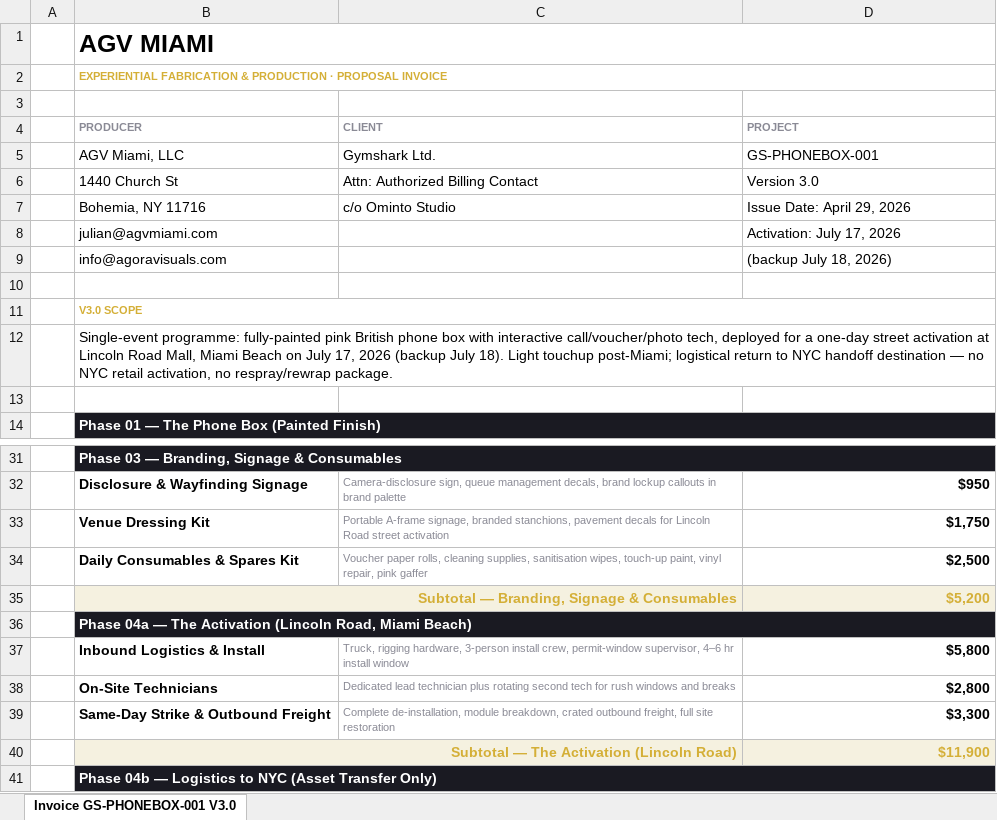
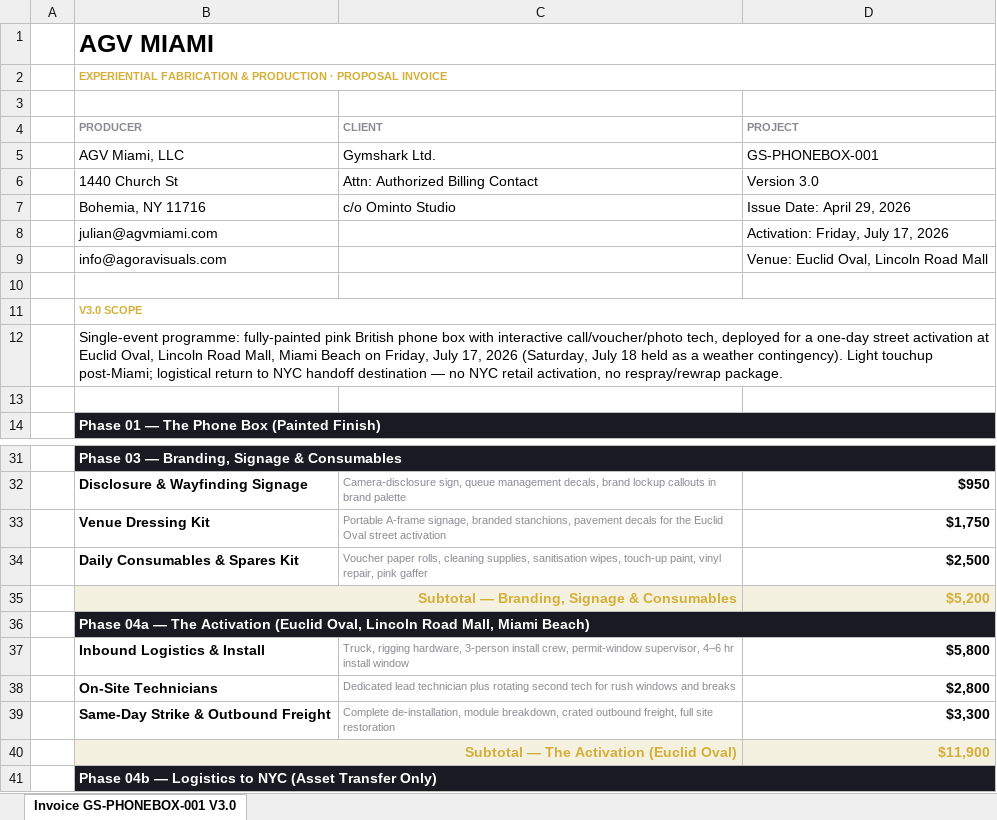
Before and after one commit to ghxstship/proposal-002_OMINTO-Gymshark_MIA, an Excel workbook: public/invoices/GS-PHONEBOX-001-V3.0.xlsx, sheet Invoice GS-PHONEBOX-001 V3.0, drawn as a sheet; only a part is shown, gaps mark what is left out; values as stored, in another font and other column widths than the file's, no borders; the diff names each change by its address in the sheet, - before the commit and + after, or states it on an @@ line.

```diff
--- a/public/invoices/GS-PHONEBOX-001-V3.0.xlsx (sheet Invoice GS-PHONEBOX-001 V3.0)
+++ b/public/invoices/GS-PHONEBOX-001-V3.0.xlsx (sheet Invoice GS-PHONEBOX-001 V3.0)
-D8 (PROJECT): Activation: July 17, 2026
+D8 (PROJECT): Activation: Friday, July 17, 2026
-D9 (PROJECT): (backup July 18, 2026)
+D9 (PROJECT): Venue: Euclid Oval, Lincoln Road Mall
-B12 (PRODUCER): …activation at Lincoln Road Mall, Miami Beach on July 17, 2026 (backup July 18). Light touchup…
+B12 (PRODUCER): …activation at Euclid Oval, Lincoln Road Mall, Miami Beach on Friday, July 17, 2026 (Saturday, July 18 held as a weather contingency). Light touchup…
-C33 (CLIENT): …decals for Lincoln Road street activation
+C33 (CLIENT): …decals for the Euclid Oval street activation
-B36 (PRODUCER): …The Activation (Lincoln Road, Miami Beach)
+B36 (PRODUCER): …The Activation (Euclid Oval, Lincoln Road Mall, Miami Beach)
-B40 (PRODUCER): Subtotal — The Activation (Lincoln Road)
+B40 (PRODUCER): Subtotal — The Activation (Euclid Oval)
```
Also changed, not shown: 3 other files.
